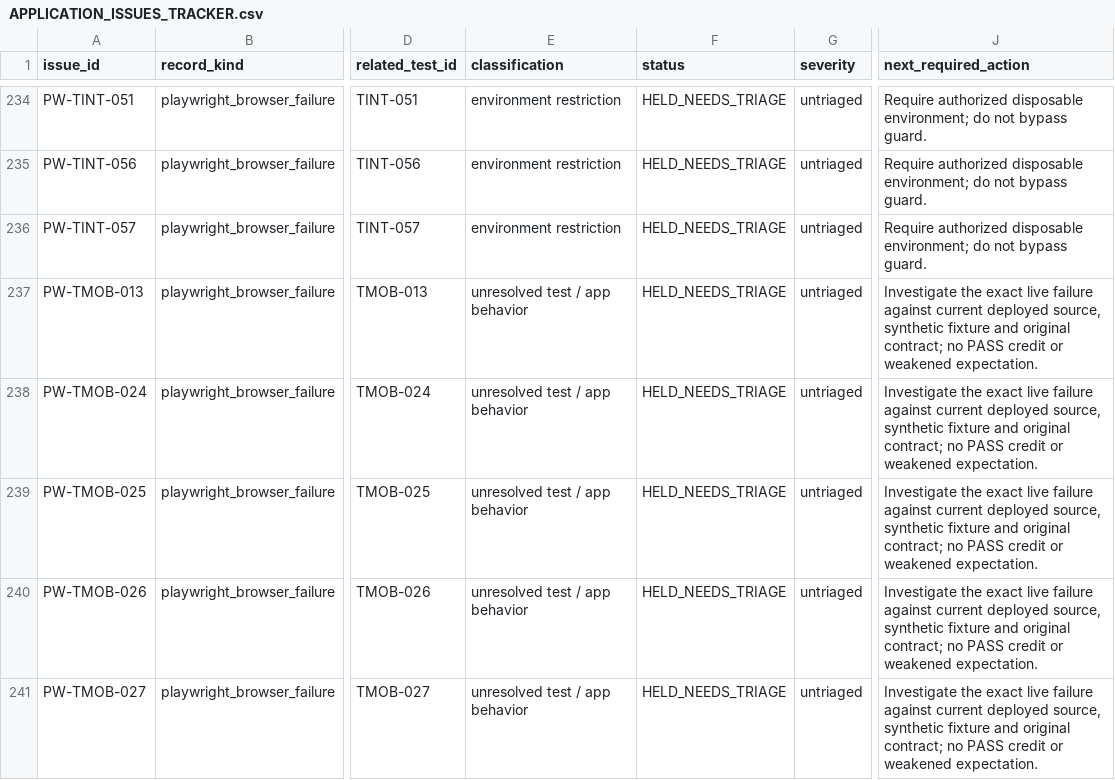
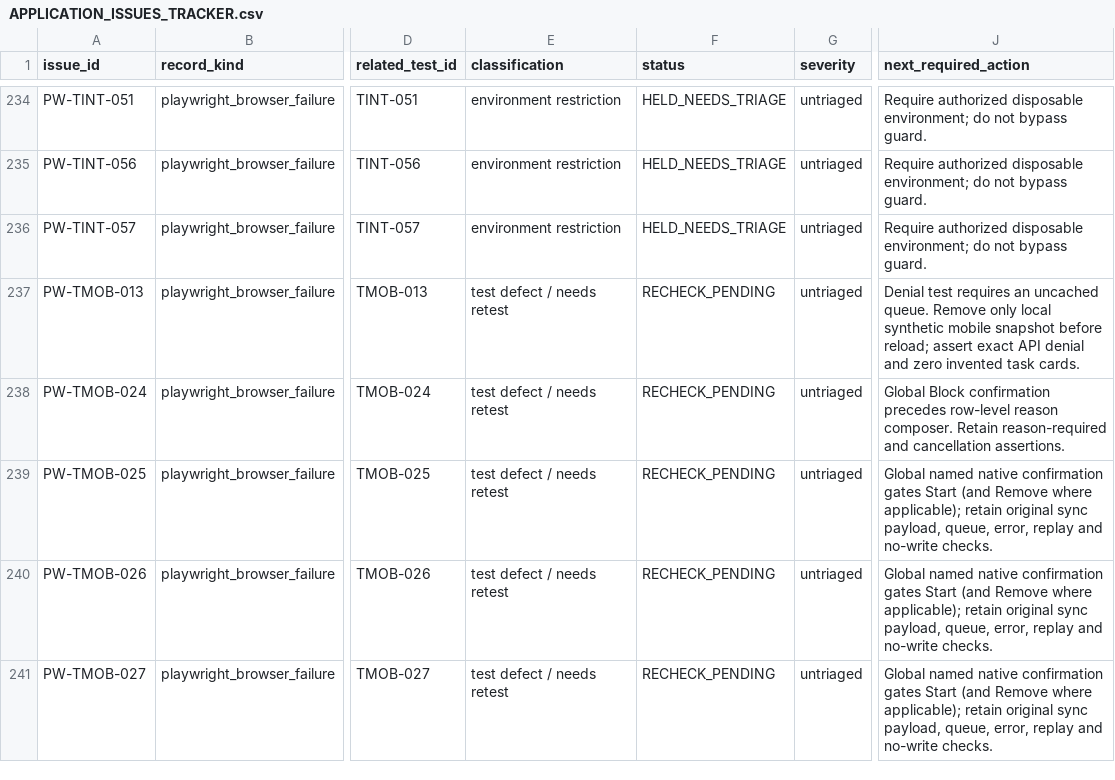
Before and after one commit to baricjosip84-creator/hotel_inventory_frontend, a CSV file: playwright-inventory/APPLICATION_ISSUES_TRACKER.csv, drawn as a sheet; only a part is shown, gaps mark what is left out; the diff covers the shown part only; the diff names each change by its address in the sheet, - before the commit and + after, or states it on an @@ line.

```diff
--- a/playwright-inventory/APPLICATION_ISSUES_TRACKER.csv
+++ b/playwright-inventory/APPLICATION_ISSUES_TRACKER.csv
-E237:E241 (classification): unresolved test / app behavior
+E237:E241 (classification): test defect / needs retest
-F237:F241 (status): HELD_NEEDS_TRIAGE
+F237:F241 (status): RECHECK_PENDING
-J237 (next_required_action): Investigate the exact live failure against current deployed source, synthetic fixture and original contract; no PASS credit or weakened expectation.
+J237 (next_required_action): Denial test requires an uncached queue. Remove only local synthetic mobile snapshot before reload; assert exact API denial and zero invented task cards.
-J238 (next_required_action): Investigate the exact live failure against current deployed source, synthetic fixture and original contract; no PASS credit or weakened expectation.
+J238 (next_required_action): Global Block confirmation precedes row-level reason composer. Retain reason-required and cancellation assertions.
-J239:J241 (next_required_action): Investigate the exact live failure against current deployed source, synthetic fixture and original contract; no PASS credit or weakened expectation.
+J239:J241 (next_required_action): Global named native confirmation gates Start (and Remove where applicable); retain original sync payload, queue, error, replay and no-write checks.
```
Also changed, not shown: 118 edited cells elsewhere in this file, 13 other files.
